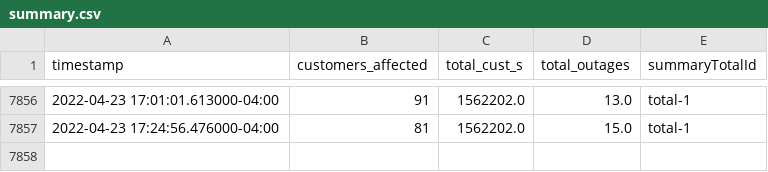
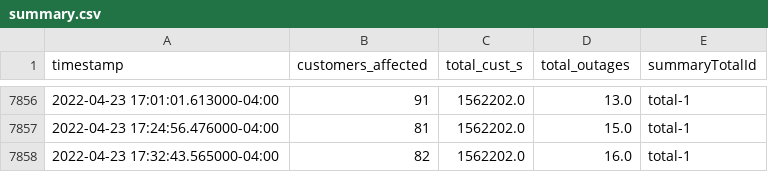
Before and after one commit to austinfast/power-outage-data, a CSV file: apc/summary.csv, drawn as a sheet; only a part is shown, gaps mark what is left out; the diff names each change by its address in the sheet, - before the commit and + after, or states it on an @@ line.

```diff
--- a/apc/summary.csv
+++ b/apc/summary.csv
+row 7858: 2022-04-23 17:32:43.565000-04:00 | 82 | 1562202.0 | 16.0 | total-1
```
